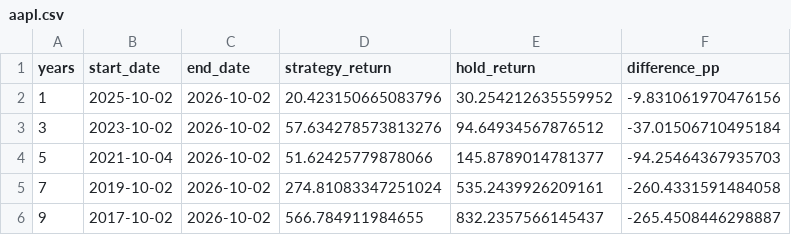
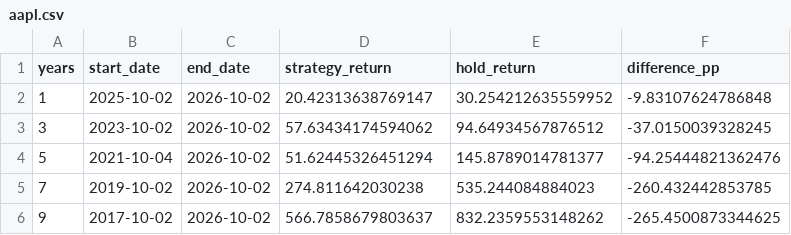
Before and after one commit to khchoi2023/Dashboard_Clutchswing, a CSV file: summaries/aapl.csv, drawn as a sheet.

Commit message:
Update validated Clutch Swing charts and summaries

```diff
--- a/summaries/aapl.csv
+++ b/summaries/aapl.csv
@@ -1,6 +1,6 @@
 years,start_date,end_date,strategy_return,hold_return,difference_pp
-1,2025-10-02,2026-10-02,20.423150665083796,30.254212635559952,-9.831061970476156
-3,2023-10-02,2026-10-02,57.634278573813276,94.64934567876512,-37.01506710495184
-5,2021-10-04,2026-10-02,51.62425779878066,145.8789014781377,-94.25464367935703
-7,2019-10-02,2026-10-02,274.81083347251024,535.2439926209161,-260.4331591484058
-9,2017-10-02,2026-10-02,566.784911984655,832.2357566145437,-265.4508446298887
+1,2025-10-02,2026-10-02,20.42313638769147,30.254212635559952,-9.83107624786848
+3,2023-10-02,2026-10-02,57.63434174594062,94.64934567876512,-37.0150039328245
+5,2021-10-04,2026-10-02,51.62445326451294,145.8789014781377,-94.25444821362476
+7,2019-10-02,2026-10-02,274.811642030238,535.244084884023,-260.432442853785
+9,2017-10-02,2026-10-02,566.7858679803637,832.2359553148262,-265.4500873344625
```
Also changed, not shown: summaries/nvda.csv, 40 other files.
